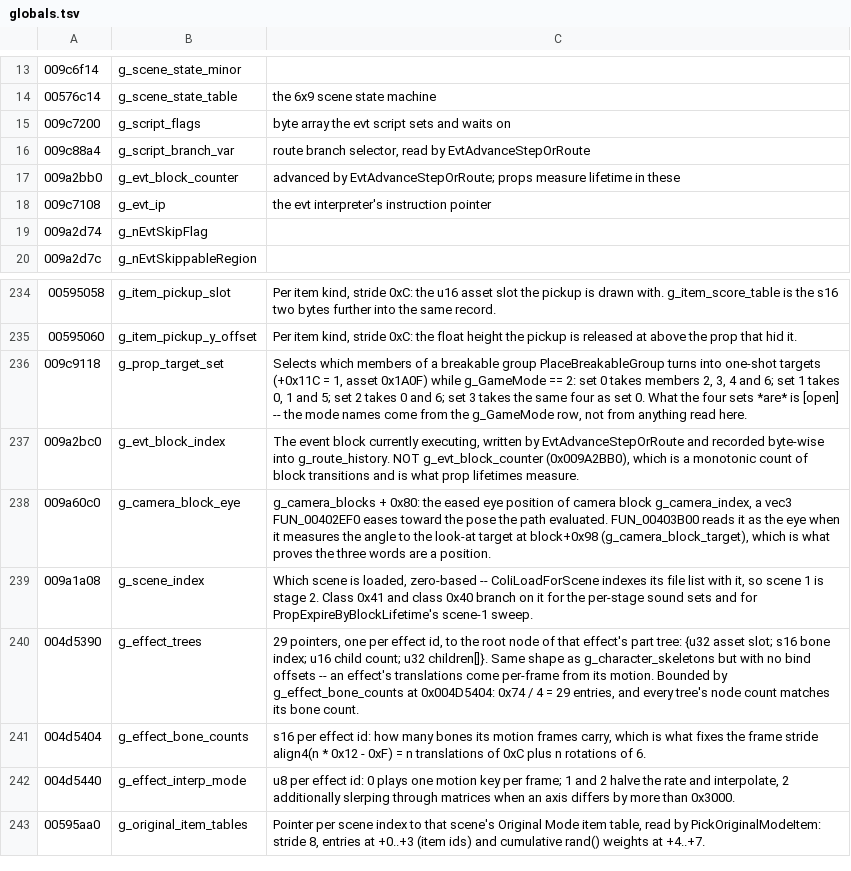
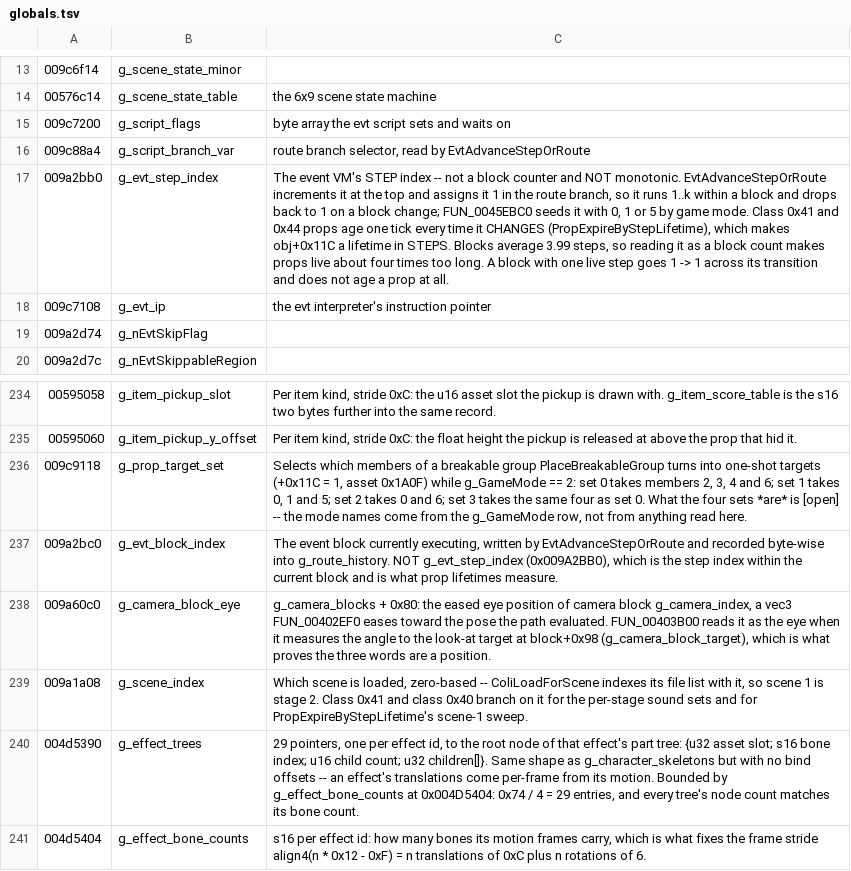
Before and after one commit to saul/hotd2-decomp, a TSV file: ghidra/annotations/globals.tsv, drawn as a sheet; only a part is shown, gaps mark what is left out; the shorter side is filled out with more unchanged rows; the diff names each change by its address in the sheet, - before the commit and + after, or states it on an @@ line.

```diff
--- a/ghidra/annotations/globals.tsv
+++ b/ghidra/annotations/globals.tsv
-B17: g_evt_block_counter
+B17: g_evt_step_index
-C17: advanced by EvtAdvanceStepOrRoute; props measure lifetime in these
+C17: The event VM's STEP index -- not a block counter and NOT monotonic. EvtAdvanceStepOrRoute increments it at the top and assigns it 1 in the route branch, so it runs 1..k within a block and drops back to 1 on a block change; FUN_0045EBC0 seeds it with 0, 1 or 5 by game mode. Class 0x41 and 0x44 props age one tick every time it CHANGES (PropExpireByStepLifetime), which makes obj+0x11C a lifetime in STEPS. Blocks average 3.99 steps, so reading it as a block count makes props live about four times too long. A block with one live step goes 1 -> 1 across its transition and does not age a prop at all.
-C237: …g_route_history. NOT g_evt_block_counter (0x009A2BB0), which is a monotonic count of block transitions and is…
+C237: …g_route_history. NOT g_evt_step_index (0x009A2BB0), which is the step index within the current block and is…
-C239: …and for PropExpireByBlockLifetime's scene-1 sweep.
+C239: …and for PropExpireByStepLifetime's scene-1 sweep.
```
Also changed, not shown: ghidra/annotations/functions.tsv, 22 other files.
